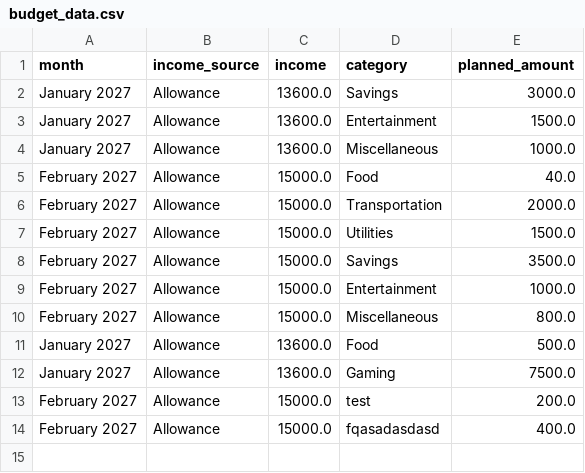
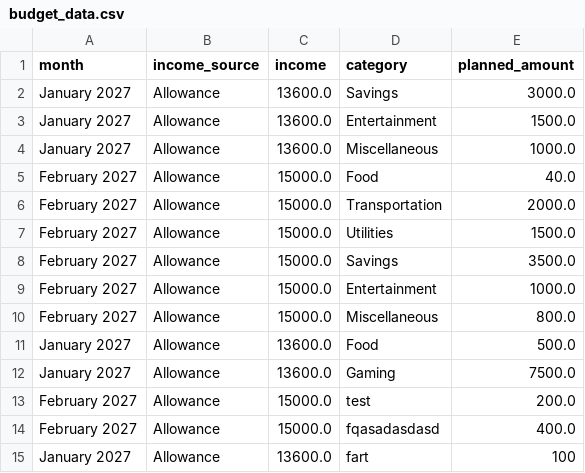
Before and after one commit to samuel-lim67/budget-buddy-lim-202605250, a CSV file: budget_data.csv, drawn as a sheet; the diff names each change by its address in the sheet, - before the commit and + after, or states it on an @@ line.

Commit message:
Budget Buddy v1 Final by Samuel Lim

```diff
--- a/budget_data.csv
+++ b/budget_data.csv
+row 15: January 2027 | Allowance | 13600.0 | fart | 100
```
Also changed, not shown: expense_data.csv, 3 other files.
